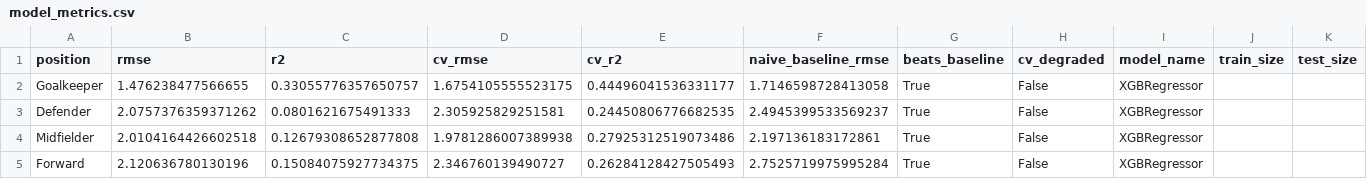
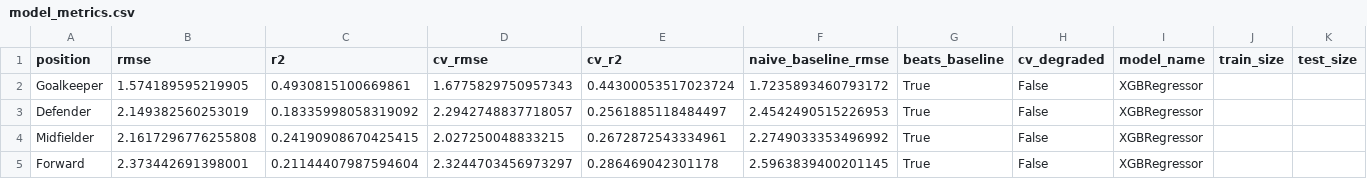
Before and after one commit to advkulkarni7/fpl_predictor, a CSV file: data/model_metrics.csv, drawn as a sheet.

```diff
--- a/data/model_metrics.csv
+++ b/data/model_metrics.csv
@@ -1,5 +1,5 @@
 position,rmse,r2,cv_rmse,cv_r2,naive_baseline_rmse,beats_baseline,cv_degraded,model_name,train_size,test_size
-Goalkeeper,1.476238477566655,0.33055776357650757,1.6754105555523175,0.44496041536331177,1.7146598728413058,True,False,XGBRegressor,,
-Defender,2.0757376359371262,0.0801621675491333,2.305925829251581,0.24450806776682535,2.4945399533569237,True,False,XGBRegressor,,
-Midfielder,2.0104164426602518,0.12679308652877808,1.9781286007389938,0.27925312519073486,2.197136183172861,True,False,XGBRegressor,,
-Forward,2.120636780130196,0.15084075927734375,2.346760139490727,0.26284128427505493,2.7525719975995284,True,False,XGBRegressor,,
+Goalkeeper,1.574189595219905,0.4930815100669861,1.6775829750957343,0.44300053517023724,1.7235893460793172,True,False,XGBRegressor,,
+Defender,2.149382560253019,0.18335998058319092,2.2942748837718057,0.2561885118484497,2.4542490515226953,True,False,XGBRegressor,,
+Midfielder,2.1617296776255808,0.24190908670425415,2.027250048833215,0.2672872543334961,2.2749033353496992,True,False,XGBRegressor,,
+Forward,2.373442691398001,0.21144407987594604,2.3244703456973297,0.286469042301178,2.5963839400201145,True,False,XGBRegressor,,
```
Also changed, not shown: data/fpl_predictions.csv, data/player_fixture_scores.csv, 2 other files.
